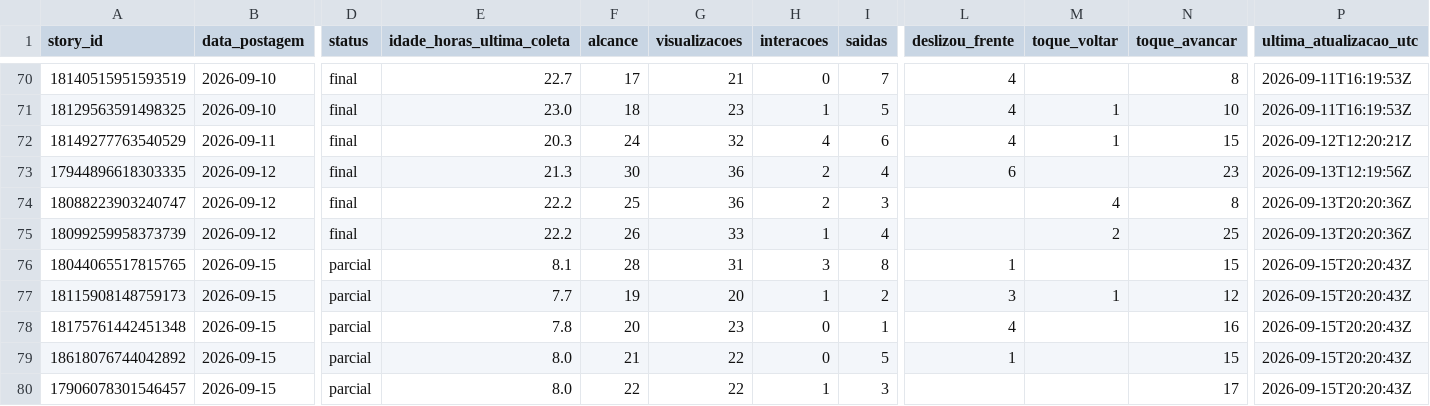
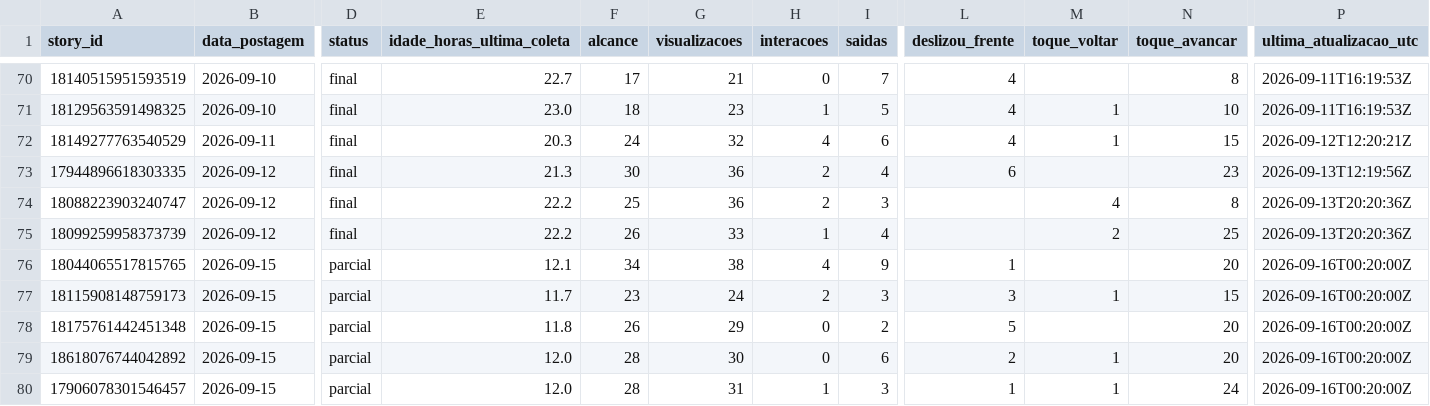
Before and after one commit to lopeslimafelipe-dot/gestao-em-pratica-stories-diario, a CSV file: stories-metricas/base_stories.csv, drawn as a sheet; only a part is shown, gaps mark what is left out; the diff names each change by its address in the sheet, - before the commit and + after, or states it on an @@ line.

```diff
--- a/stories-metricas/base_stories.csv
+++ b/stories-metricas/base_stories.csv
-E76 (idade_horas_ultima_coleta): 8.1
+E76 (idade_horas_ultima_coleta): 12.1
-F76 (alcance): 28
+F76 (alcance): 34
-G76 (visualizacoes): 31
+G76 (visualizacoes): 38
-H76 (interacoes): 3
+H76 (interacoes): 4
-I76 (saidas): 8
+I76 (saidas): 9
-N76 (toque_avancar): 15
+N76 (toque_avancar): 20
-P76:P80 (ultima_atualizacao_utc): 2026-09-15T20:20:43Z
+P76:P80 (ultima_atualizacao_utc): 2026-09-16T00:20:00Z
-E77 (idade_horas_ultima_coleta): 7.7
+E77 (idade_horas_ultima_coleta): 11.7
-F77 (alcance): 19
+F77 (alcance): 23
-G77 (visualizacoes): 20
+G77 (visualizacoes): 24
-H77 (interacoes): 1
+H77 (interacoes): 2
-I77 (saidas): 2
+I77 (saidas): 3
-N77 (toque_avancar): 12
+N77 (toque_avancar): 15
-E78 (idade_horas_ultima_coleta): 7.8
+E78 (idade_horas_ultima_coleta): 11.8
-F78 (alcance): 20
+F78 (alcance): 26
-G78 (visualizacoes): 23
+G78 (visualizacoes): 29
-I78 (saidas): 1
+I78 (saidas): 2
-L78 (deslizou_frente): 4
+L78 (deslizou_frente): 5
-N78 (toque_avancar): 16
+N78 (toque_avancar): 20
-E79:E80 (idade_horas_ultima_coleta): 8.0
+E79:E80 (idade_horas_ultima_coleta): 12.0
-F79 (alcance): 21
+F79 (alcance): 28
-G79 (visualizacoes): 22
+G79 (visualizacoes): 30
-I79 (saidas): 5
+I79 (saidas): 6
-L79 (deslizou_frente): 1
+L79 (deslizou_frente): 2
-M79:M80 (toque_voltar): (empty)
+M79:M80 (toque_voltar): 1
-N79 (toque_avancar): 15
+N79 (toque_avancar): 20
-F80 (alcance): 22
+F80 (alcance): 28
-G80 (visualizacoes): 22
+G80 (visualizacoes): 31
-L80 (deslizou_frente): (empty)
+L80 (deslizou_frente): 1
-N80 (toque_avancar): 17
+N80 (toque_avancar): 24
```
